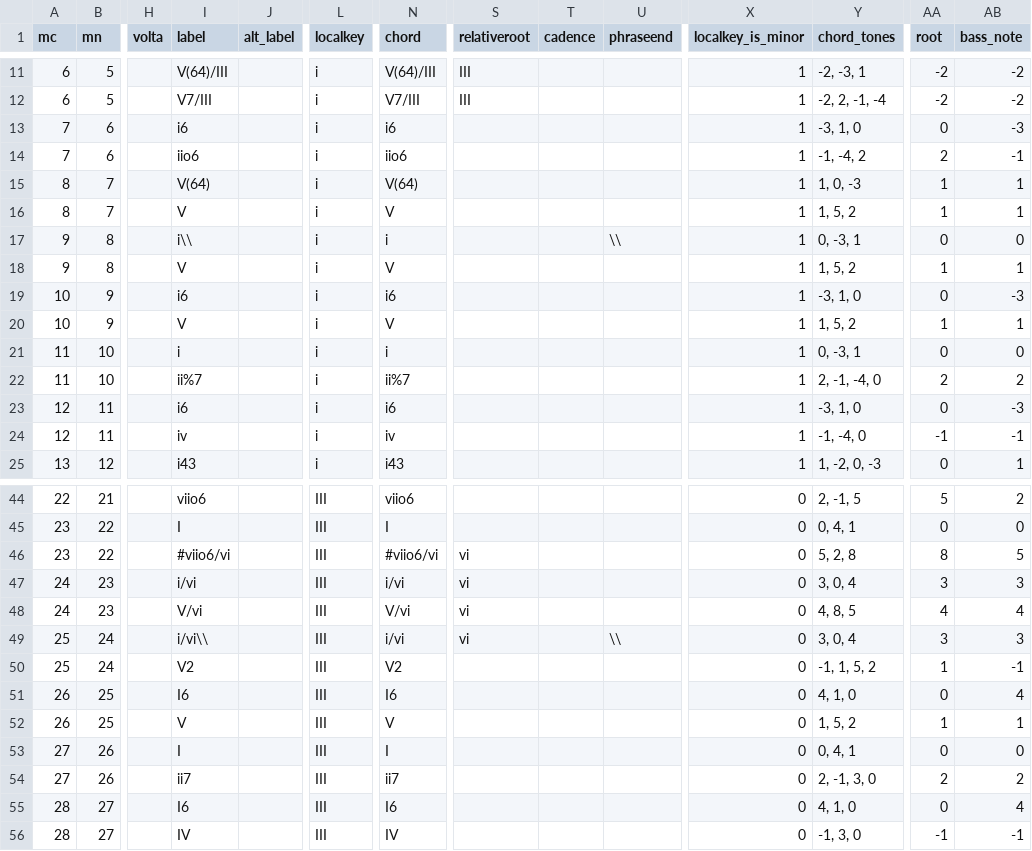
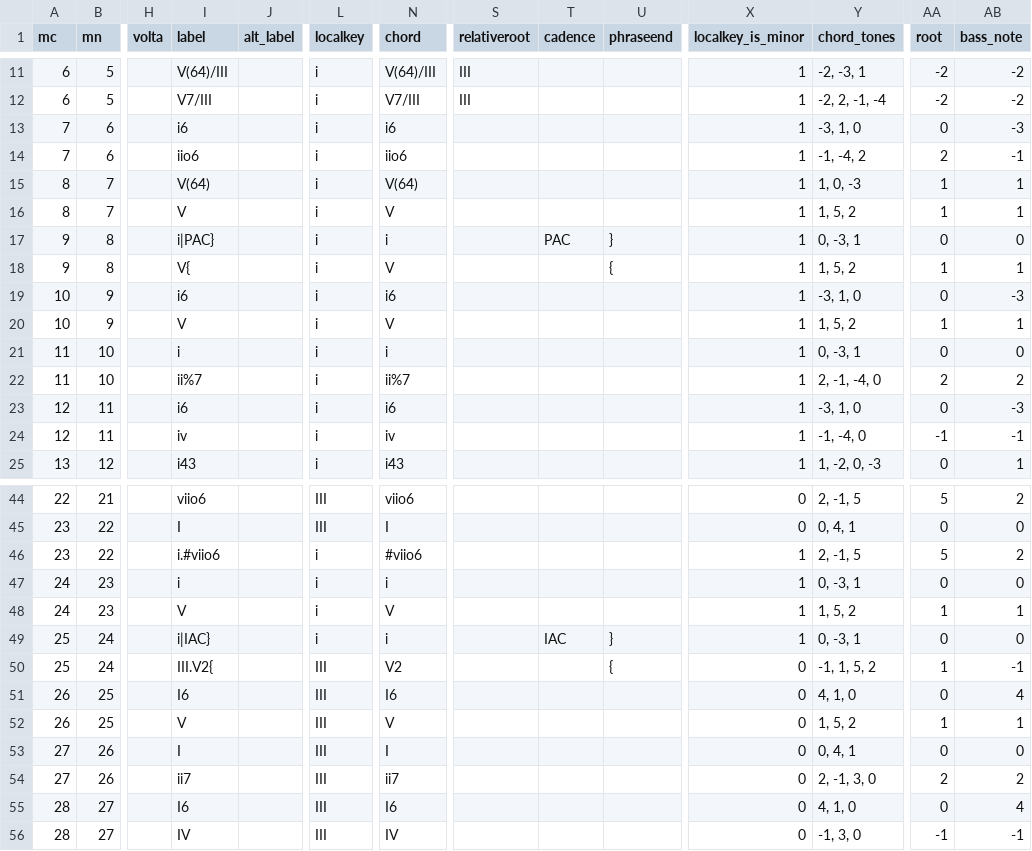
Before and after one commit to DCMLab/dvorak_silhouettes, a TSV file: harmonies/op08n05.tsv, drawn as a sheet; only a part is shown, gaps mark what is left out; the diff covers the shown part only; the diff names each change by its address in the sheet, - before the commit and + after, or states it on an @@ line.

```diff
--- a/harmonies/op08n05.tsv
+++ b/harmonies/op08n05.tsv
-I17 (label): i\\
+I17 (label): i|PAC}
-T17 (cadence): (empty)
+T17 (cadence): PAC
-U17 (phraseend): \\
+U17 (phraseend): }
-I18 (label): V
+I18 (label): V{
-U18 (phraseend): (empty)
+U18 (phraseend): {
-I46 (label): #viio6/vi
+I46 (label): i.#viio6
-L46:L49 (localkey): III
+L46:L49 (localkey): i
-N46 (chord): #viio6/vi
+N46 (chord): #viio6
-S46:S49 (relativeroot): vi
+S46:S49 (relativeroot): (empty)
-X46:X49 (localkey_is_minor): 0
+X46:X49 (localkey_is_minor): 1
-Y46 (chord_tones): 5, 2, 8
+Y46 (chord_tones): 2, -1, 5
-AA46 (root): 8
+AA46 (root): 5
-AB46 (bass_note): 5
+AB46 (bass_note): 2
-I47 (label): i/vi
+I47 (label): i
-N47 (chord): i/vi
+N47 (chord): i
-Y47 (chord_tones): 3, 0, 4
+Y47 (chord_tones): 0, -3, 1
-AA47 (root): 3
+AA47 (root): 0
-AB47 (bass_note): 3
+AB47 (bass_note): 0
-I48 (label): V/vi
+I48 (label): V
-N48 (chord): V/vi
+N48 (chord): V
-Y48 (chord_tones): 4, 8, 5
+Y48 (chord_tones): 1, 5, 2
-AA48 (root): 4
+AA48 (root): 1
-AB48 (bass_note): 4
+AB48 (bass_note): 1
-I49 (label): i/vi\\
+I49 (label): i|IAC}
-N49 (chord): i/vi
+N49 (chord): i
-T49 (cadence): (empty)
+T49 (cadence): IAC
-U49 (phraseend): \\
+U49 (phraseend): }
-Y49 (chord_tones): 3, 0, 4
+Y49 (chord_tones): 0, -3, 1
-AA49 (root): 3
+AA49 (root): 0
-AB49 (bass_note): 3
+AB49 (bass_note): 0
-I50 (label): V2
+I50 (label): III.V2{
-U50 (phraseend): (empty)
+U50 (phraseend): {
```
Also changed, not shown: 2 added rows and 61 edited cells elsewhere in this file, metadata.tsv, 1 other file.
